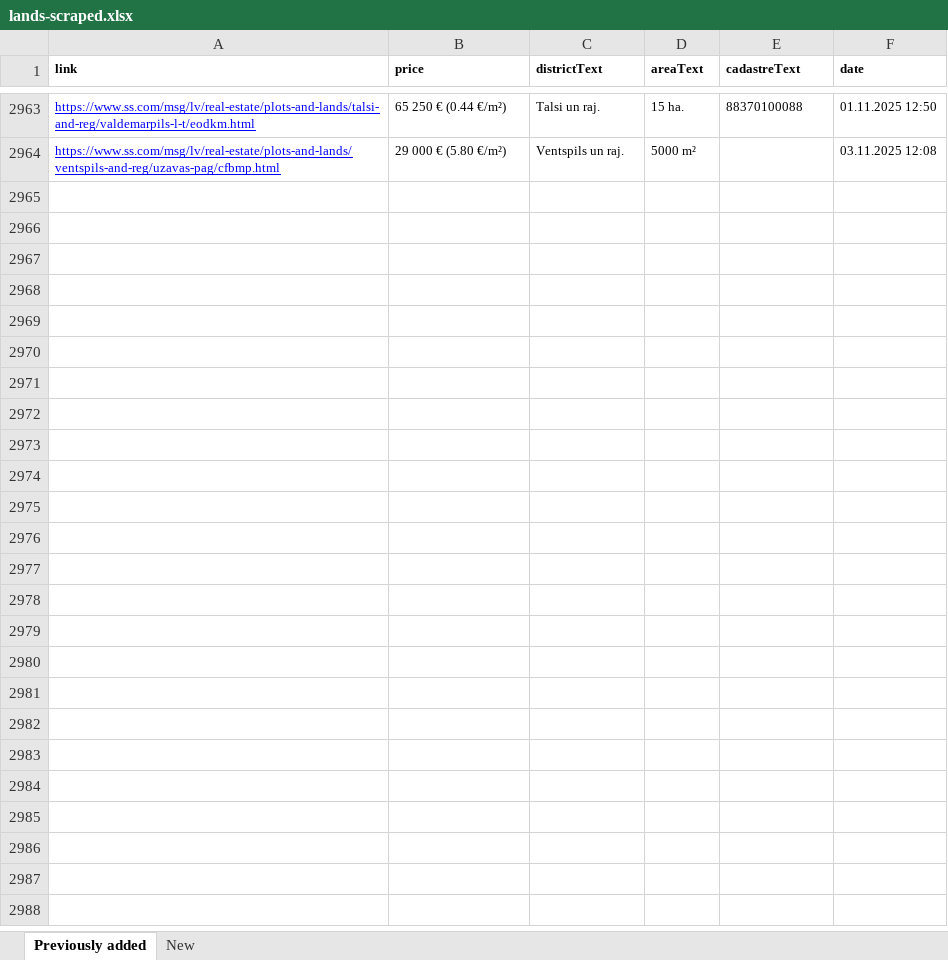
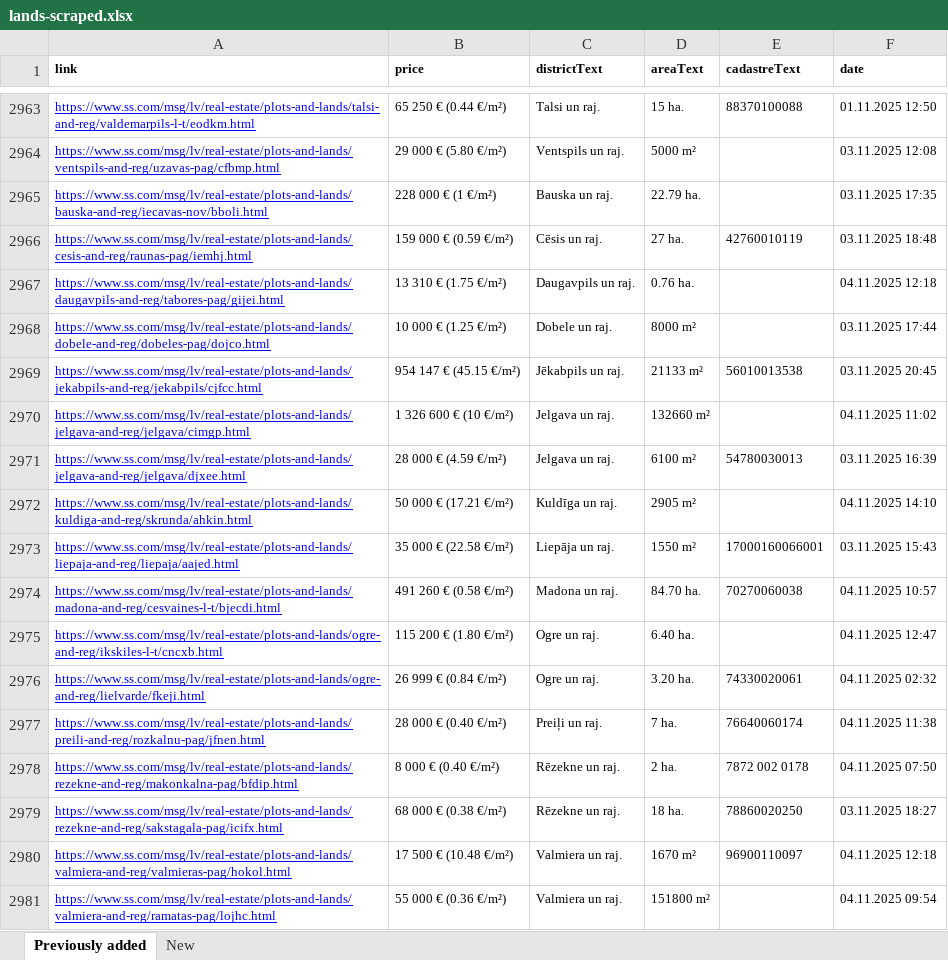
Before and after one commit to Martins-K/forest_land_scraper, an Excel workbook: lands-scraped.xlsx, sheet Previously added, drawn as a sheet; only a part is shown, gaps mark what is left out; values as stored, in another font and other column widths than the file's, no borders; the diff names each change by its address in the sheet, - before the commit and + after, or states it on an @@ line.

```diff
--- a/lands-scraped.xlsx (sheet Previously added)
+++ b/lands-scraped.xlsx (sheet Previously added)
+row 2965: https://www.ss.com/msg/lv/real-estate/plots-and-lands/bauska-and-reg/iecavas-nov/bboli.html | 228 000 € (1 €/m²) | Bauska un raj. | 22.79 ha. |  | 03.11.2025 17:35
+row 2966: https://www.ss.com/msg/lv/real-estate/plots-and-lands/cesis-and-reg/raunas-pag/iemhj.html | 159 000 € (0.59 €/m²) | Cēsis un raj. | 27 ha. | 42760010119 | 03.11.2025 18:48
+row 2967: https://www.ss.com/msg/lv/real-estate/plots-and-lands/daugavpils-and-reg/tabores-pag/gijei.html | 13 310 € (1.75 €/m²) | Daugavpils un raj. | 0.76 ha. |  | 04.11.2025 12:18
+row 2968: https://www.ss.com/msg/lv/real-estate/plots-and-lands/dobele-and-reg/dobeles-pag/dojco.html | 10 000 € (1.25 €/m²) | Dobele un raj. | 8000 m² |  | 03.11.2025 17:44
+row 2969: https://www.ss.com/msg/lv/real-estate/plots-and-lands/jekabpils-and-reg/jekabpils/cjfcc.html | 954 147 € (45.15 €/m²) | Jēkabpils un raj. | 21133 m² | 56010013538 | 03.11.2025 20:45
+row 2970: https://www.ss.com/msg/lv/real-estate/plots-and-lands/jelgava-and-reg/jelgava/cimgp.html | 1 326 600 € (10 €/m²) | Jelgava un raj. | 132660 m² |  | 04.11.2025 11:02
+row 2971: https://www.ss.com/msg/lv/real-estate/plots-and-lands/jelgava-and-reg/jelgava/djxee.html | 28 000 € (4.59 €/m²) | Jelgava un raj. | 6100 m² | 54780030013 | 03.11.2025 16:39
+row 2972: https://www.ss.com/msg/lv/real-estate/plots-and-lands/kuldiga-and-reg/skrunda/ahkin.html | 50 000 € (17.21 €/m²) | Kuldīga un raj. | 2905 m² |  | 04.11.2025 14:10
+row 2973: https://www.ss.com/msg/lv/real-estate/plots-and-lands/liepaja-and-reg/liepaja/aajed.html | 35 000 € (22.58 €/m²) | Liepāja un raj. | 1550 m² | 17000160066001 | 03.11.2025 15:43
+row 2974: https://www.ss.com/msg/lv/real-estate/plots-and-lands/madona-and-reg/cesvaines-l-t/bjecdi.html | 491 260 € (0.58 €/m²) | Madona un raj. | 84.70 ha. | 70270060038 | 04.11.2025 10:57
+row 2975: https://www.ss.com/msg/lv/real-estate/plots-and-lands/ogre-and-reg/ikskiles-l-t/cncxb.html | 115 200 € (1.80 €/m²) | Ogre un raj. | 6.40 ha. |  | 04.11.2025 12:47
+row 2976: https://www.ss.com/msg/lv/real-estate/plots-and-lands/ogre-and-reg/lielvarde/fkeji.html | 26 999 € (0.84 €/m²) | Ogre un raj. | 3.20 ha. | 74330020061 | 04.11.2025 02:32
+row 2977: https://www.ss.com/msg/lv/real-estate/plots-and-lands/preili-and-reg/rozkalnu-pag/jfnen.html | 28 000 € (0.40 €/m²) | Preiļi un raj. | 7 ha. | 76640060174 | 04.11.2025 11:38
+row 2978: https://www.ss.com/msg/lv/real-estate/plots-and-lands/rezekne-and-reg/makonkalna-pag/bfdip.html | 8 000 € (0.40 €/m²) | Rēzekne un raj. | 2 ha. | 7872 002 0178 | 04.11.2025 07:50
+row 2979: https://www.ss.com/msg/lv/real-estate/plots-and-lands/rezekne-and-reg/sakstagala-pag/icifx.html | 68 000 € (0.38 €/m²) | Rēzekne un raj. | 18 ha. | 78860020250 | 03.11.2025 18:27
+row 2980: https://www.ss.com/msg/lv/real-estate/plots-and-lands/valmiera-and-reg/valmieras-pag/hokol.html | 17 500 € (10.48 €/m²) | Valmiera un raj. | 1670 m² | 96900110097 | 04.11.2025 12:18
+row 2981: https://www.ss.com/msg/lv/real-estate/plots-and-lands/valmiera-and-reg/ramatas-pag/lojhc.html | 55 000 € (0.36 €/m²) | Valmiera un raj. | 151800 m² |  | 04.11.2025 09:54
```
Also changed, not shown: sheet New.
